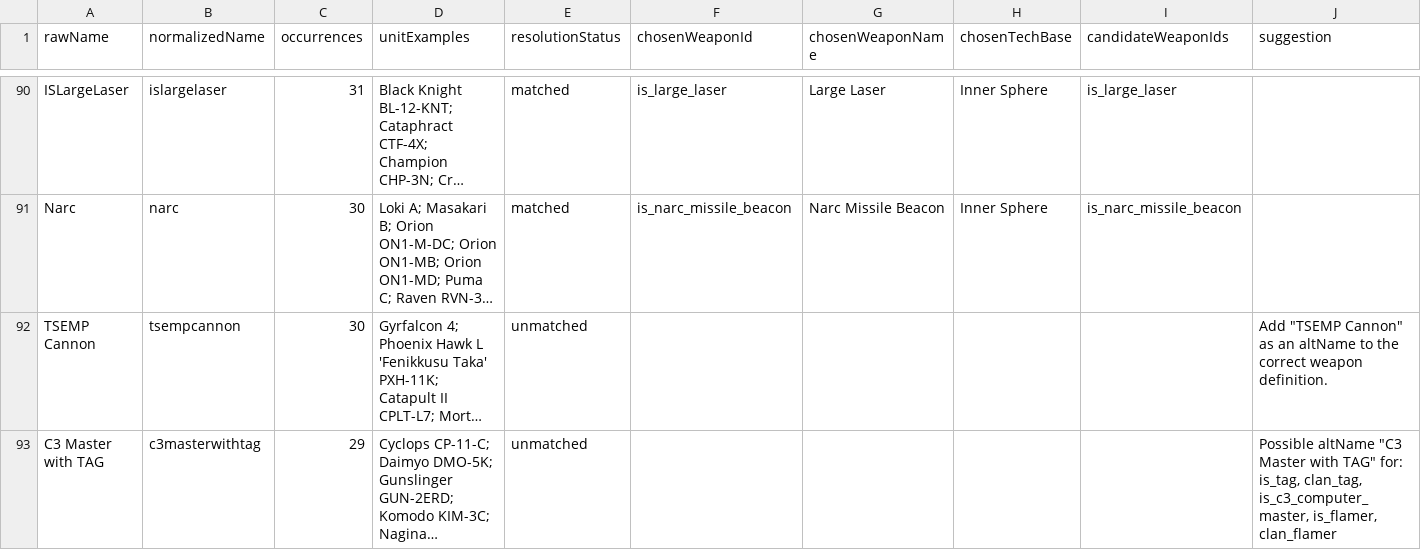
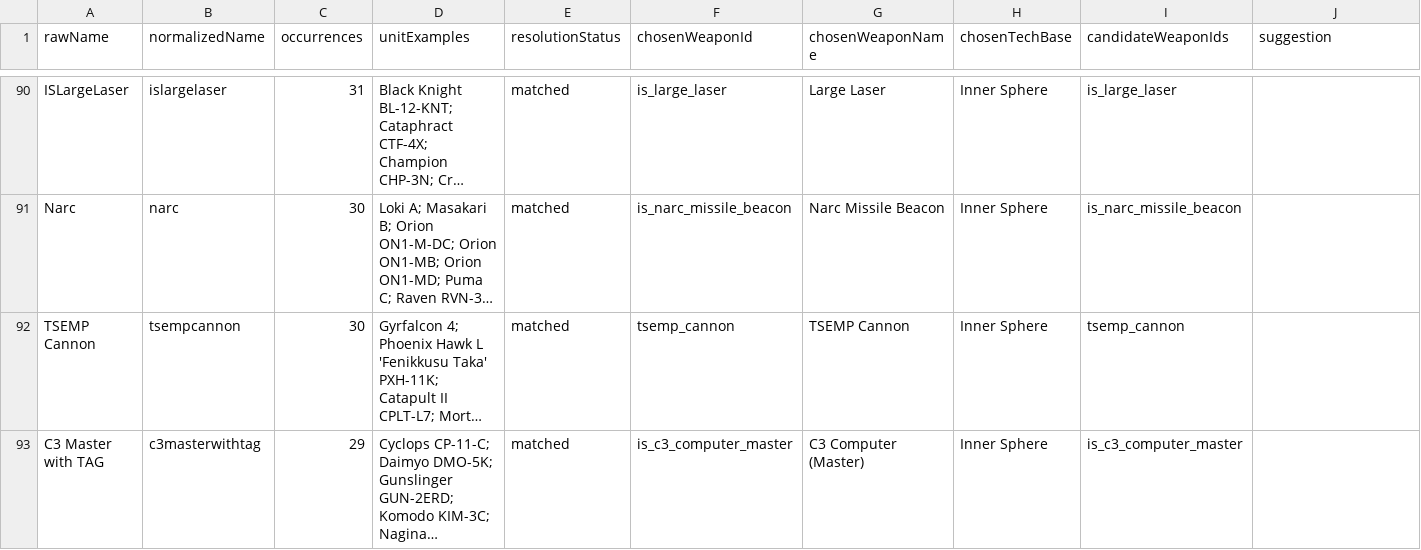
Before and after one commit to DauntlessK/Battletech-Campaign-Manager, a CSV file: server/data/generated/audit/unique-weapon-names.supported-only.csv, drawn as a sheet; only a part is shown, gaps mark what is left out; long unchanged cells end in …; the diff covers the shown part only; the diff names each change by its address in the sheet, - before the commit and + after, or states it on an @@ line.

Commit message:
Weapons.ts "Good Enough" Complete
Still some outliers, according to weapon audit, but probably well over 95% meks have their weapons listed in the weapons.ts

```diff
--- a/server/data/generated/audit/unique-weapon-names.supported-only.csv
+++ b/server/data/generated/audit/unique-weapon-names.supported-only.csv
-E92:E93 (resolutionStatus): unmatched
+E92:E93 (resolutionStatus): matched
-F92 (chosenWeaponId): (empty)
+F92 (chosenWeaponId): tsemp_cannon
-G92 (chosenWeaponName): (empty)
+G92 (chosenWeaponName): TSEMP Cannon
-H92:H93 (chosenTechBase): (empty)
+H92:H93 (chosenTechBase): Inner Sphere
-I92 (candidateWeaponIds): (empty)
+I92 (candidateWeaponIds): tsemp_cannon
-J92 (suggestion): Add "TSEMP Cannon" as an altName to the correct weapon definition.
+J92 (suggestion): (empty)
-F93 (chosenWeaponId): (empty)
+F93 (chosenWeaponId): is_c3_computer_master
-G93 (chosenWeaponName): (empty)
+G93 (chosenWeaponName): C3 Computer (Master)
-I93 (candidateWeaponIds): (empty)
+I93 (candidateWeaponIds): is_c3_computer_master
-J93 (suggestion): Possible altName "C3 Master with TAG" for: is_tag, clan_tag, is_c3_computer_master, is_flamer, clan_flamer
+J93 (suggestion): (empty)
```
Also changed, not shown: 154 edited cells elsewhere in this file, server/data/generated/testcatalog.csv, 3 other files.
